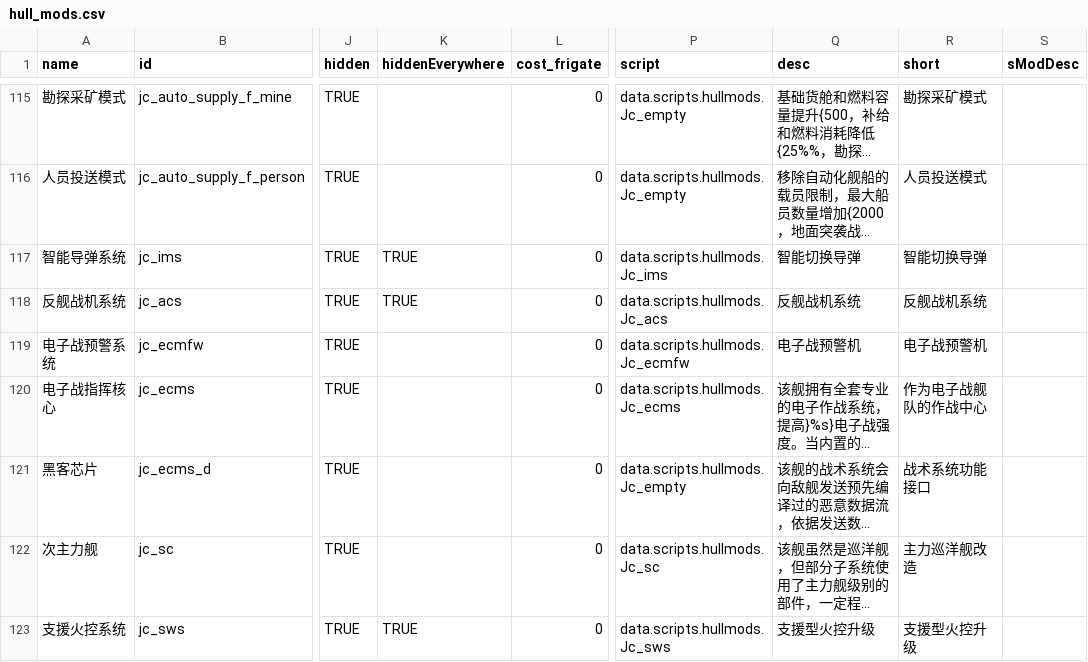
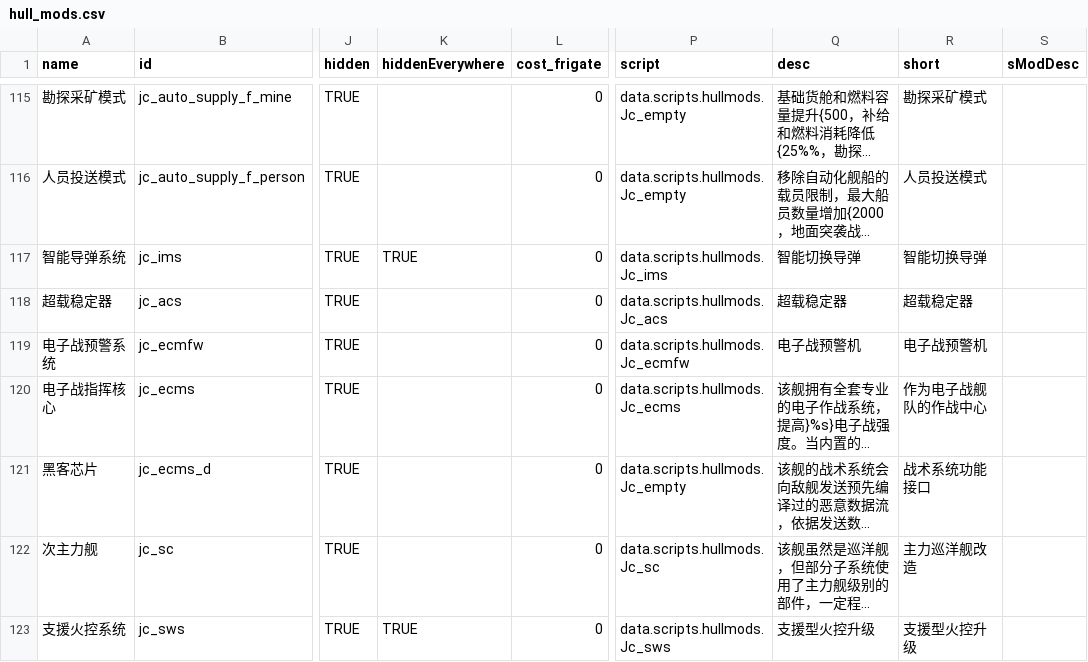
Before and after one commit to JCan2233/SF, a CSV file: data/hullmods/hull_mods.csv, drawn as a sheet; only a part is shown, gaps mark what is left out; long unchanged cells end in …; the diff names each change by its address in the sheet, - before the commit and + after, or states it on an @@ line.

```diff
--- a/data/hullmods/hull_mods.csv
+++ b/data/hullmods/hull_mods.csv
-A118 (name): 反舰战机系统
+A118 (name): 超载稳定器
-K118 (hiddenEverywhere): TRUE
+K118 (hiddenEverywhere): (empty)
-Q118 (desc): 反舰战机系统
+Q118 (desc): 超载稳定器
-R118 (short): 反舰战机系统
+R118 (short): 超载稳定器
```
Also changed, not shown: 4 other files.
